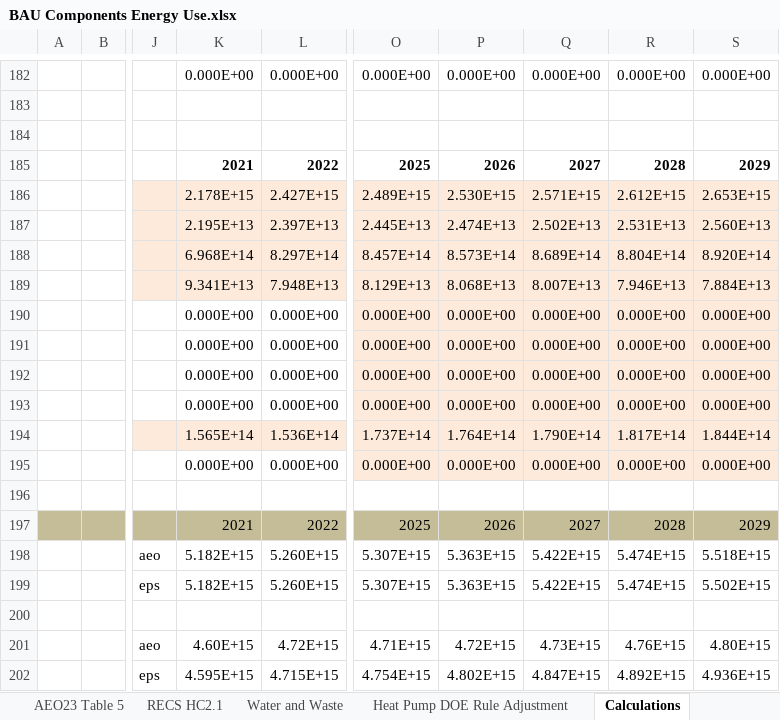
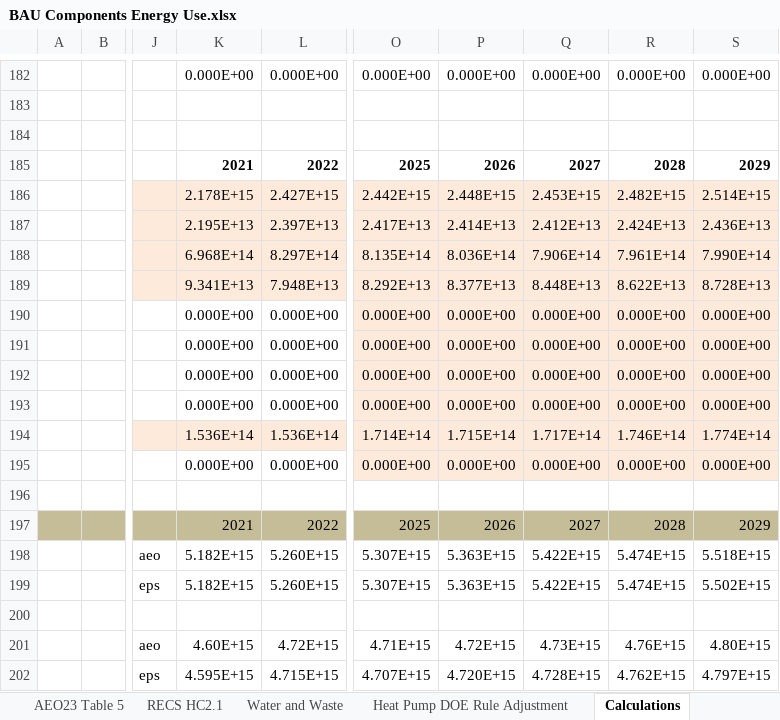
Before and after one commit to EnergyInnovation/eps-us, an Excel workbook: InputData/bldgs/BCEU/BAU Components Energy Use.xlsx, sheet Calculations, drawn as a sheet; only a part is shown, gaps mark what is left out; values as stored, in another font and other column widths than the file's, no borders; charts and pictures and conditional formats not drawn; the diff names each change by its address in the sheet, - before the commit and + after, or states it on an @@ line.

Commit message:
Input data fix to align with AEO data

```diff
--- a/InputData/bldgs/BCEU/BAU Components Energy Use.xlsx (sheet Calculations)
+++ b/InputData/bldgs/BCEU/BAU Components Energy Use.xlsx (sheet Calculations)
-O186: 2.489E+15
+O186: 2.442E+15
-P186: 2.530E+15
+P186: 2.448E+15
-Q186: 2.571E+15
+Q186: 2.453E+15
-R186: 2.612E+15
+R186: 2.482E+15
-S186: 2.653E+15
+S186: 2.514E+15
-O187: 2.445E+13
+O187: 2.417E+13
-P187: 2.474E+13
+P187: 2.414E+13
-Q187: 2.502E+13
+Q187: 2.412E+13
-R187: 2.531E+13
+R187: 2.424E+13
-S187: 2.560E+13
+S187: 2.436E+13
-O188: 8.457E+14
+O188: 8.135E+14
-P188: 8.573E+14
+P188: 8.036E+14
-Q188: 8.689E+14
+Q188: 7.906E+14
-R188: 8.804E+14
+R188: 7.961E+14
-S188: 8.920E+14
+S188: 7.990E+14
-O189: 8.129E+13
+O189: 8.292E+13
-P189: 8.068E+13
+P189: 8.377E+13
-Q189: 8.007E+13
+Q189: 8.448E+13
-R189: 7.946E+13
+R189: 8.622E+13
-S189: 7.884E+13
+S189: 8.728E+13
-K194: 1.565E+14
+K194: 1.536E+14
-O194: 1.737E+14
+O194: 1.714E+14
-P194: 1.764E+14
+P194: 1.715E+14
-Q194: 1.790E+14
+Q194: 1.717E+14
-R194: 1.817E+14
+R194: 1.746E+14
-S194: 1.844E+14
+S194: 1.774E+14
-O202: 4.754E+15
+O202: 4.707E+15
-P202: 4.802E+15
+P202: 4.720E+15
-Q202: 4.847E+15
+Q202: 4.728E+15
-R202: 4.892E+15
+R202: 4.762E+15
-S202: 4.936E+15
+S202: 4.797E+15
```
Also changed, not shown: sheet BCEU-commercial-other, formulas that keep their value, charts or pictures, 1 other file.
